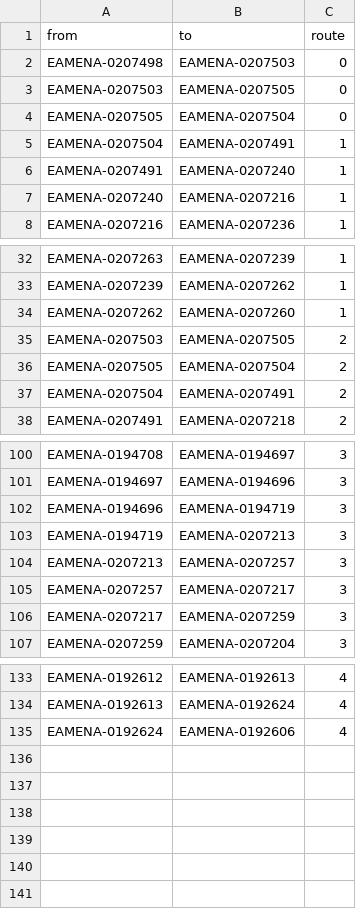
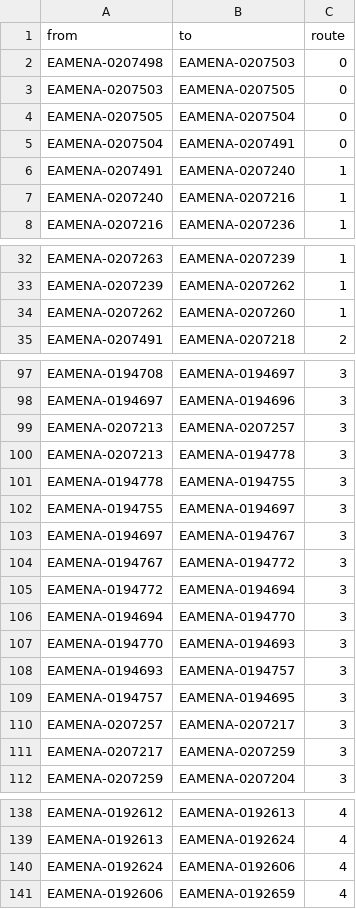
Before and after one commit to eamena-project/eamenaR, a CSV file: inst/extdata/caravanserail_paths.csv, drawn as a sheet; only a part is shown, gaps mark what is left out.

```diff
--- a/inst/extdata/caravanserail_paths.csv
+++ b/inst/extdata/caravanserail_paths.csv
@@ -4,3 +4,3 @@ EAMENA-0207503,EAMENA-0207505,0
 EAMENA-0207505,EAMENA-0207504,0
-EAMENA-0207504,EAMENA-0207491,1
+EAMENA-0207504,EAMENA-0207491,0
 EAMENA-0207491,EAMENA-0207240,1
@@ -34,5 +34,2 @@ EAMENA-0207239,EAMENA-0207262,1
 EAMENA-0207262,EAMENA-0207260,1
-EAMENA-0207503,EAMENA-0207505,2
-EAMENA-0207505,EAMENA-0207504,2
-EAMENA-0207504,EAMENA-0207491,2
 EAMENA-0207491,EAMENA-0207218,2
@@ -101,5 +98,13 @@ EAMENA-0194708,EAMENA-0194697,3
 EAMENA-0194697,EAMENA-0194696,3
-EAMENA-0194696,EAMENA-0194719,3
-EAMENA-0194719,EAMENA-0207213,3
 EAMENA-0207213,EAMENA-0207257,3
+EAMENA-0207213,EAMENA-0194778,3
+EAMENA-0194778,EAMENA-0194755,3
+EAMENA-0194755,EAMENA-0194697,3
+EAMENA-0194697,EAMENA-0194767,3
+EAMENA-0194767,EAMENA-0194772,3
+EAMENA-0194772,EAMENA-0194694,3
+EAMENA-0194694,EAMENA-0194770,3
+EAMENA-0194770,EAMENA-0194693,3
+EAMENA-0194693,EAMENA-0194757,3
+EAMENA-0194757,EAMENA-0194695,3
 EAMENA-0207257,EAMENA-0207217,3
@@ -135 +140,2 @@ EAMENA-0192613,EAMENA-0192624,4
 EAMENA-0192624,EAMENA-0192606,4
+EAMENA-0192606,EAMENA-0192659,4
```
Also changed, not shown: 39 other files.
